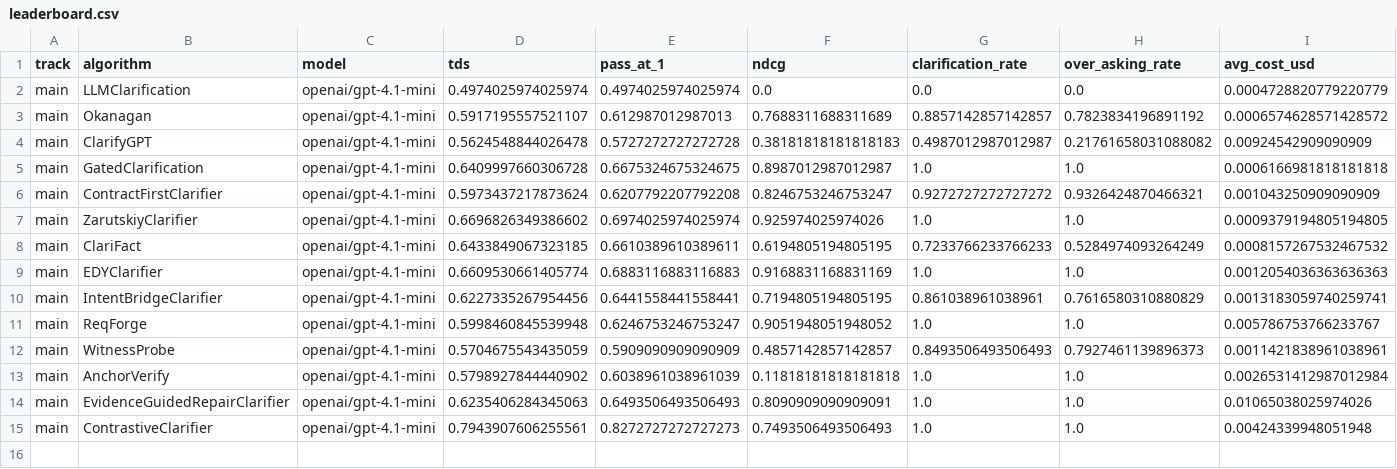
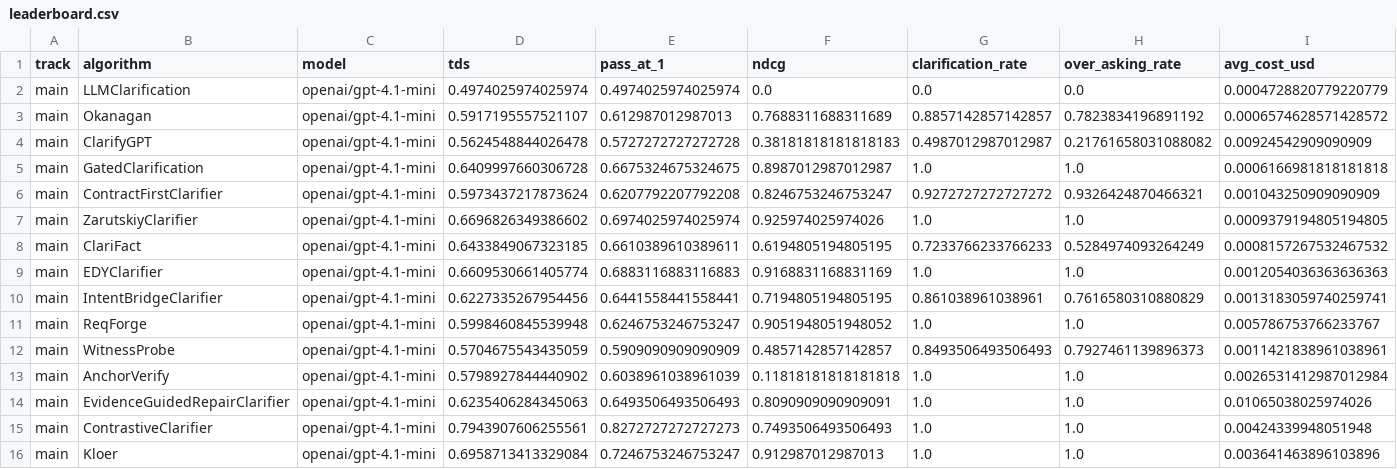
Before and after one commit to serval-uni-lu/clarification-competition, a CSV file: docs/data/leaderboard.csv, drawn as a sheet; only a part is shown; rows hold the shown columns only; the diff names each change by its address in the sheet, - before the commit and + after, or states it on an @@ line.

Commit message:
Kloer v0.4: validation results (TDS 0.696)

```diff
--- a/docs/data/leaderboard.csv
+++ b/docs/data/leaderboard.csv
+row 16: main | Kloer | openai/gpt-4.1-mini | 0.6958713413329084 | 0.7246753246753247 | 0.912987012987013 | 1.0 | 1.0 | 0.003641463896103896
```
